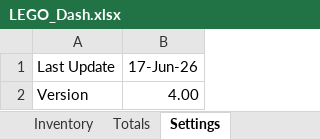
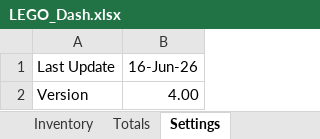
Before and after one commit to lfranoya/lego-xlsx, an Excel workbook: data/LEGO_Dash.xlsx, sheet Settings, drawn as a sheet; values as stored, in another font and other column widths than the file's, no borders; the diff names each change by its address in the sheet, - before the commit and + after, or states it on an @@ line.

Commit message:
Add files via upload

```diff
--- a/data/LEGO_Dash.xlsx (sheet Settings)
+++ b/data/LEGO_Dash.xlsx (sheet Settings)
-B1: 17-Jun-26
+B1: 16-Jun-26
```
